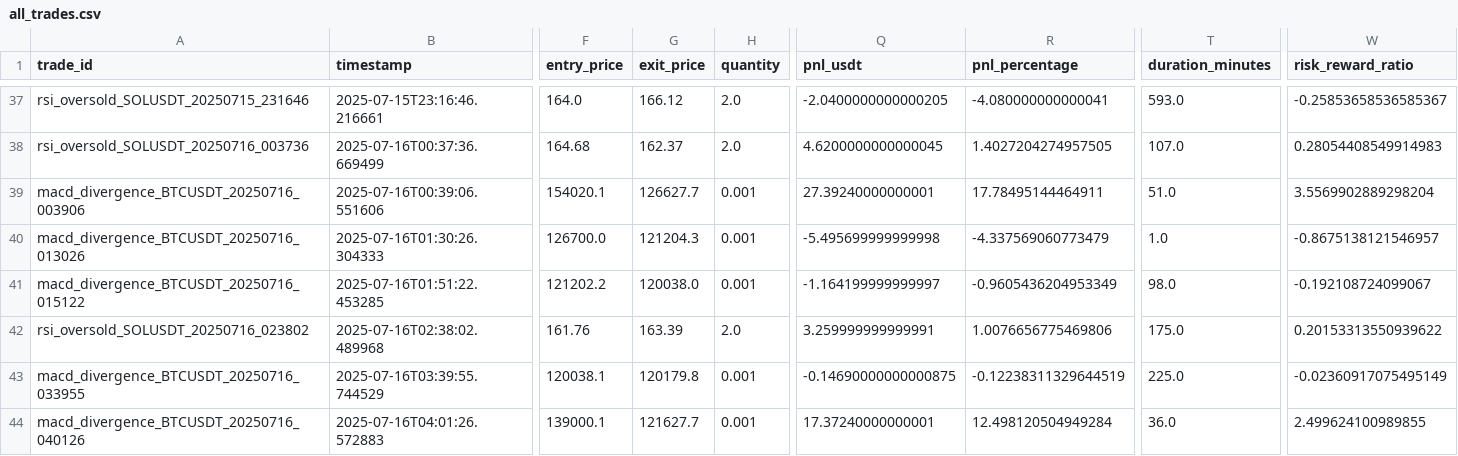
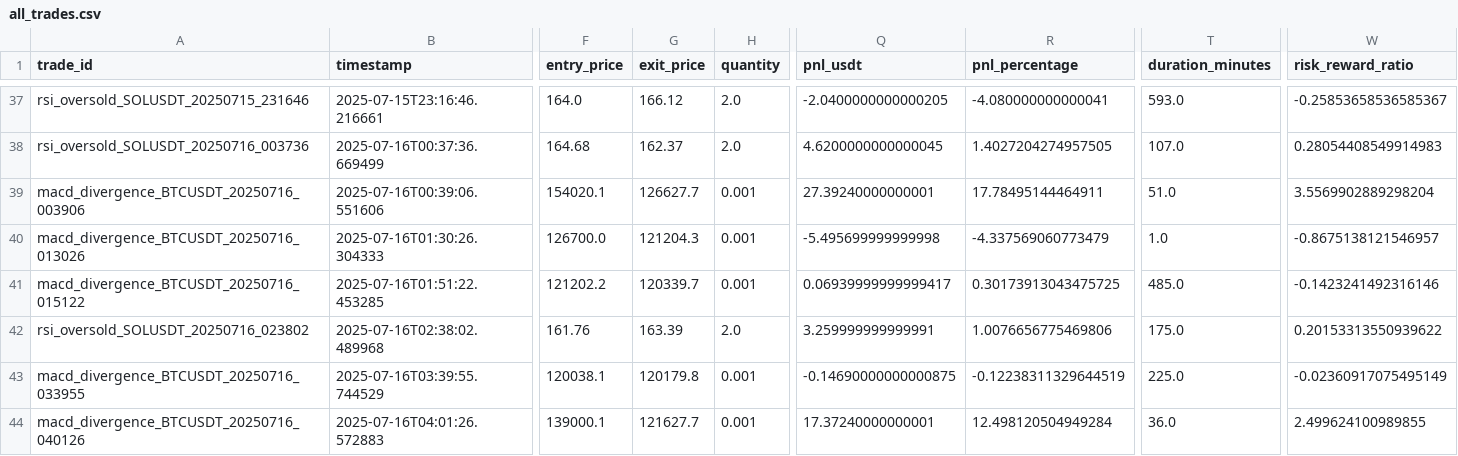
Before and after one commit to ghaisosman/replit-trading-bot, a CSV file: trading_data/trades/all_trades.csv, drawn as a sheet; only a part is shown, gaps mark what is left out; the diff names each change by its address in the sheet, - before the commit and + after, or states it on an @@ line.

```diff
--- a/trading_data/trades/all_trades.csv
+++ b/trading_data/trades/all_trades.csv
-G41 (exit_price): 120038.0
+G41 (exit_price): 120339.7
-Q41 (pnl_usdt): -1.164199999999997
+Q41 (pnl_usdt): 0.06939999999999417
-R41 (pnl_percentage): -0.9605436204953349
+R41 (pnl_percentage): 0.30173913043475725
-T41 (duration_minutes): 98.0
+T41 (duration_minutes): 485.0
-W41 (risk_reward_ratio): -0.192108724099067
+W41 (risk_reward_ratio): -0.1423241492316146
```
Also changed, not shown: 2 other files.
